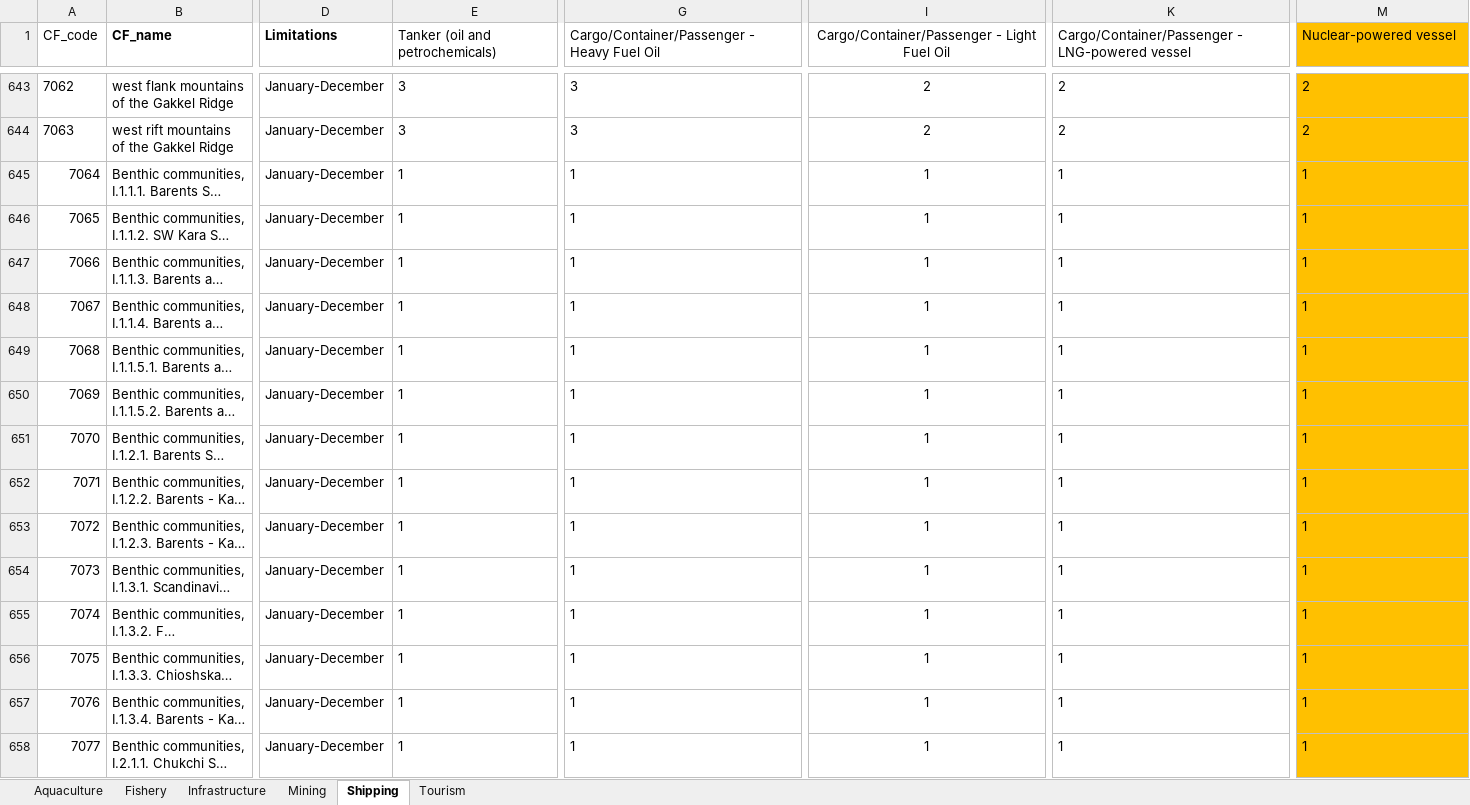
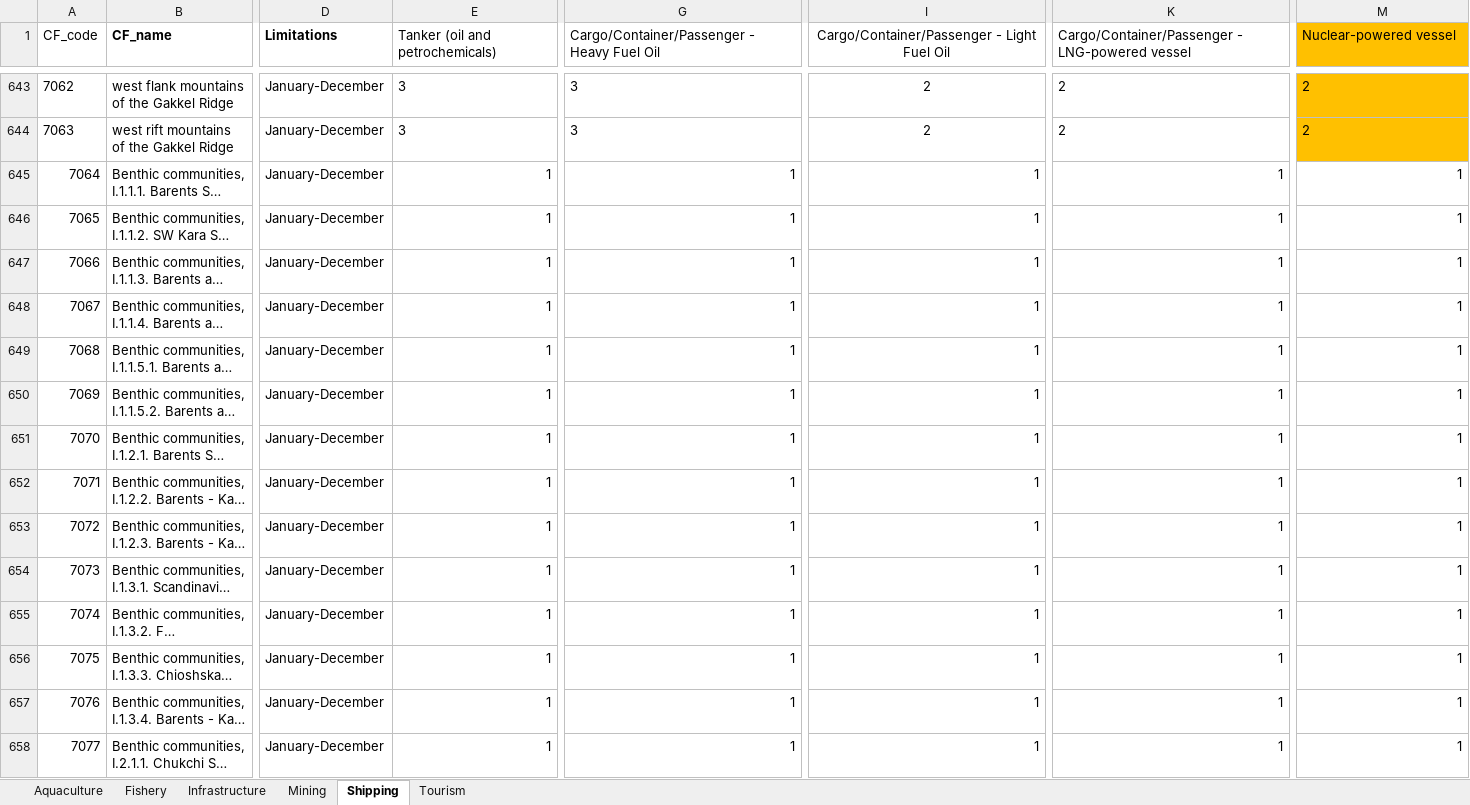
Before and after one commit to WWF-Arctic-Programme/geranium, an Excel workbook: requisite/compatibility assessment_all_2022-11-18.xlsx, sheet Shipping, drawn as a sheet; only a part is shown, gaps mark what is left out; long unchanged cells end in …; values as stored, in another font and other column widths than the file's, no borders; the diff covers the shown part only; the diff names each change by its address in the sheet, - before the commit and + after, or states it on an @@ line.

```diff
--- a/requisite/compatibility assessment_all_2022-11-18.xlsx (sheet Shipping)
+++ b/requisite/compatibility assessment_all_2022-11-18.xlsx (sheet Shipping)
-E645:E658 alignment: left
+E645:E658 alignment: right
-G645:G658 alignment: left
+G645:G658 alignment: right
-I645:I658 alignment: center
+I645:I658 alignment: right
-K645:K658 alignment: left
+K645:K658 alignment: right
@@ M645:M658 alignment: left → right, fill: #FFC000 → none @@
```
Also changed, not shown: cell formats elsewhere in this sheet, sheet Fishery, sheet Mining, sheet Tourism, sheet Infrastructure, 53 other files.
